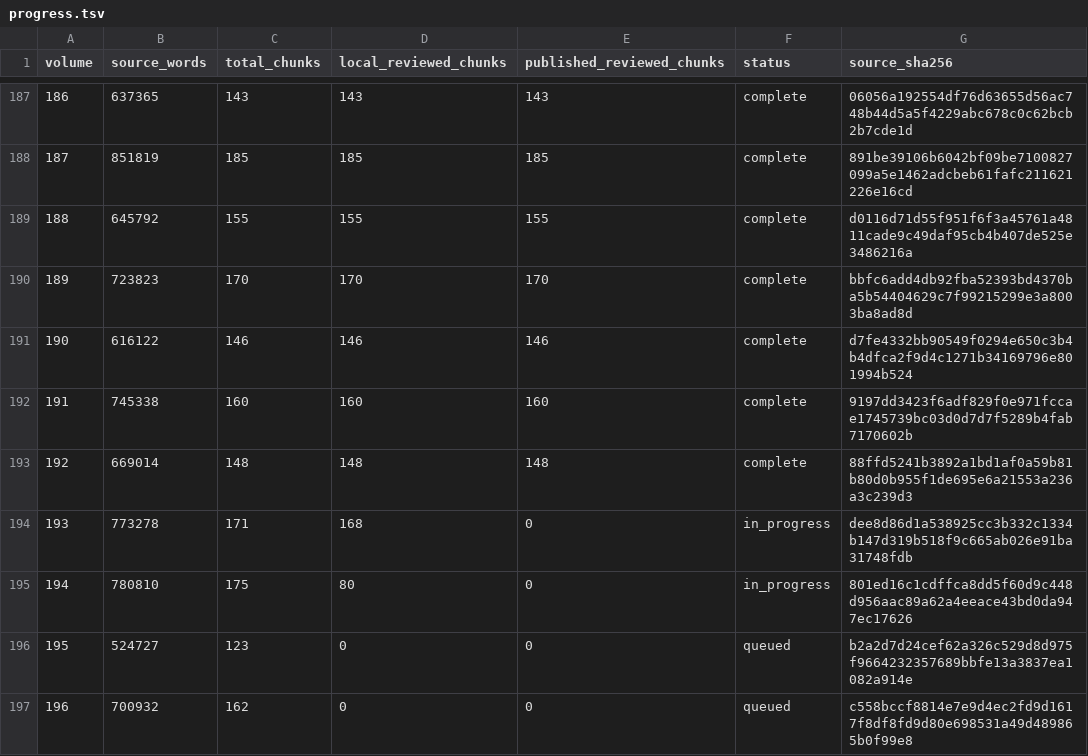
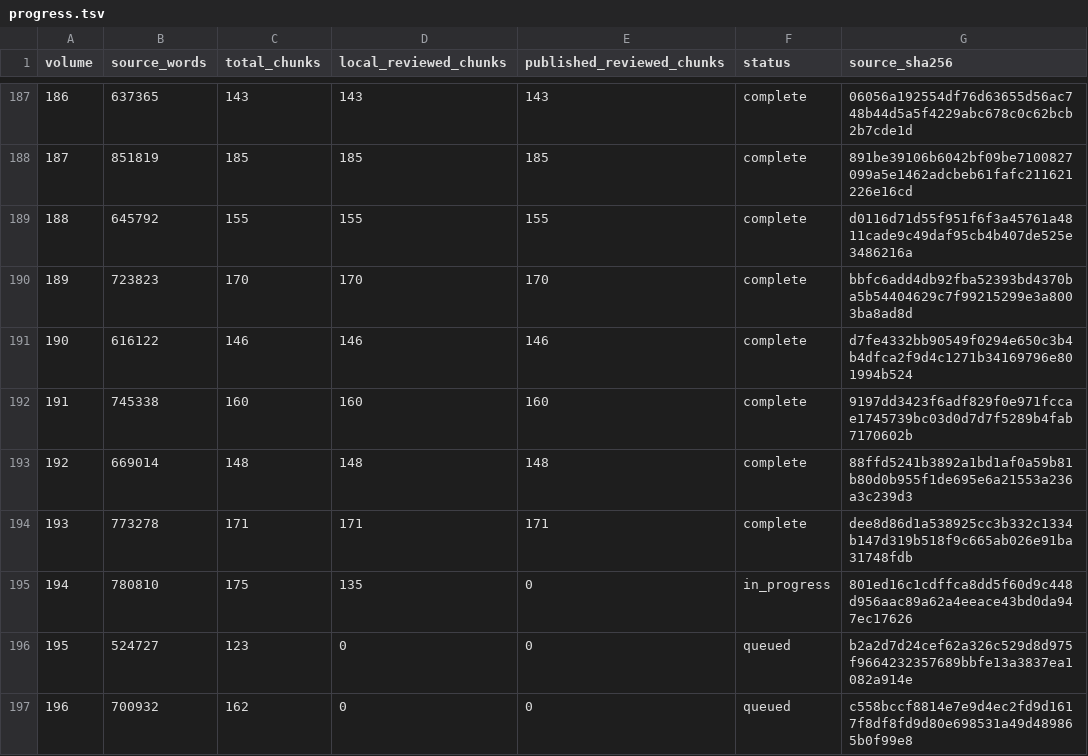
Before and after one commit to JM12344321/PatriologicaGraeciaTotalica, a TSV file: PL/progress.tsv, drawn as a sheet; only a part is shown, gaps mark what is left out.

Commit message:
Publish 1 complete PL volumes and update progress

```diff
--- a/PL/progress.tsv
+++ b/PL/progress.tsv
@@ -193,4 +193,4 @@ volume	source_words	total_chunks	local_reviewed_chunks	published_reviewed_chunks
 192	669014	148	148	148	complete	88ffd5241b3892a1bd1af0a59b81b80d0b955f1de695e6a21553a236a3c239d3
-193	773278	171	168	0	in_progress	dee8d86d1a538925cc3b332c1334b147d319b518f9c665ab026e91ba31748fdb
-194	780810	175	80	0	in_progress	801ed16c1cdffca8dd5f60d9c448d956aac89a62a4eeace43bd0da947ec17626
+193	773278	171	171	171	complete	dee8d86d1a538925cc3b332c1334b147d319b518f9c665ab026e91ba31748fdb
+194	780810	175	135	0	in_progress	801ed16c1cdffca8dd5f60d9c448d956aac89a62a4eeace43bd0da947ec17626
 195	524727	123	0	0	queued	b2a2d7d24cef62a326c529d8d975f9664232357689bbfe13a3837ea1082a914e
```
Also changed, not shown: 1 other file.
